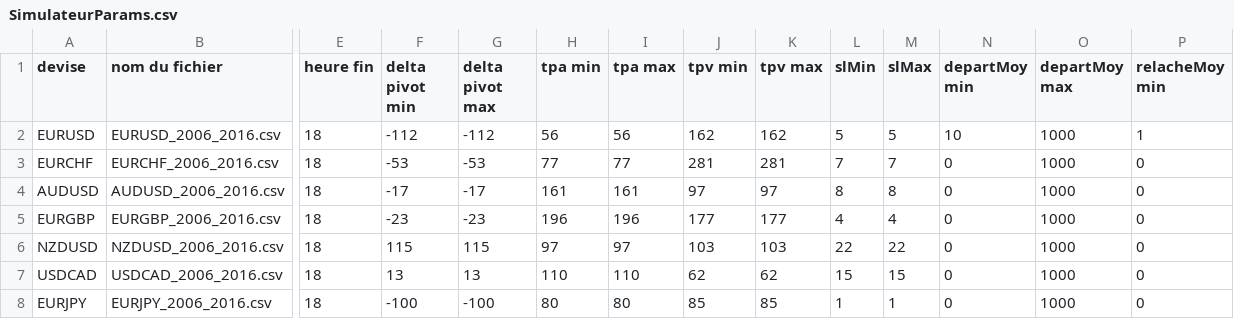
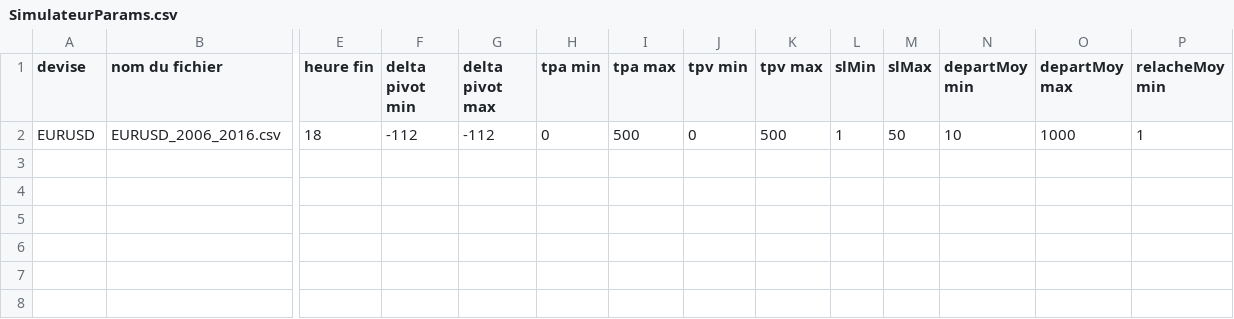
Before and after one commit to TeamTHSP/SimulateurOptimiseur, a CSV file: SimulateurParams.csv, drawn as a sheet; only a part is shown, gaps mark what is left out; rows hold the shown columns only; the diff names each change by its address in the sheet, - before the commit and + after, or states it on an @@ line.

```diff
--- a/SimulateurParams.csv
+++ b/SimulateurParams.csv
-H2 (tpa min): 56
+H2 (tpa min): 0
-I2 (tpa max): 56
+I2 (tpa max): 500
-J2 (tpv min): 162
+J2 (tpv min): 0
-K2 (tpv max): 162
+K2 (tpv max): 500
-L2 (slMin): 5
+L2 (slMin): 1
-M2 (slMax): 5
+M2 (slMax): 50
-row 3: EURCHF | EURCHF_2006_2016.csv | 18 | -53 | -53 | 77 | 77 | 281 | 281 | 7 | 7 | 0 | 1000 | 0
-row 4: AUDUSD | AUDUSD_2006_2016.csv | 18 | -17 | -17 | 161 | 161 | 97 | 97 | 8 | 8 | 0 | 1000 | 0
-row 5: EURGBP | EURGBP_2006_2016.csv | 18 | -23 | -23 | 196 | 196 | 177 | 177 | 4 | 4 | 0 | 1000 | 0
-row 6: NZDUSD | NZDUSD_2006_2016.csv | 18 | 115 | 115 | 97 | 97 | 103 | 103 | 22 | 22 | 0 | 1000 | 0
-row 7: USDCAD | USDCAD_2006_2016.csv | 18 | 13 | 13 | 110 | 110 | 62 | 62 | 15 | 15 | 0 | 1000 | 0
-row 8: EURJPY | EURJPY_2006_2016.csv | 18 | -100 | -100 | 80 | 80 | 85 | 85 | 1 | 1 | 0 | 1000 | 0
```
Also changed, not shown: 3 other files.
